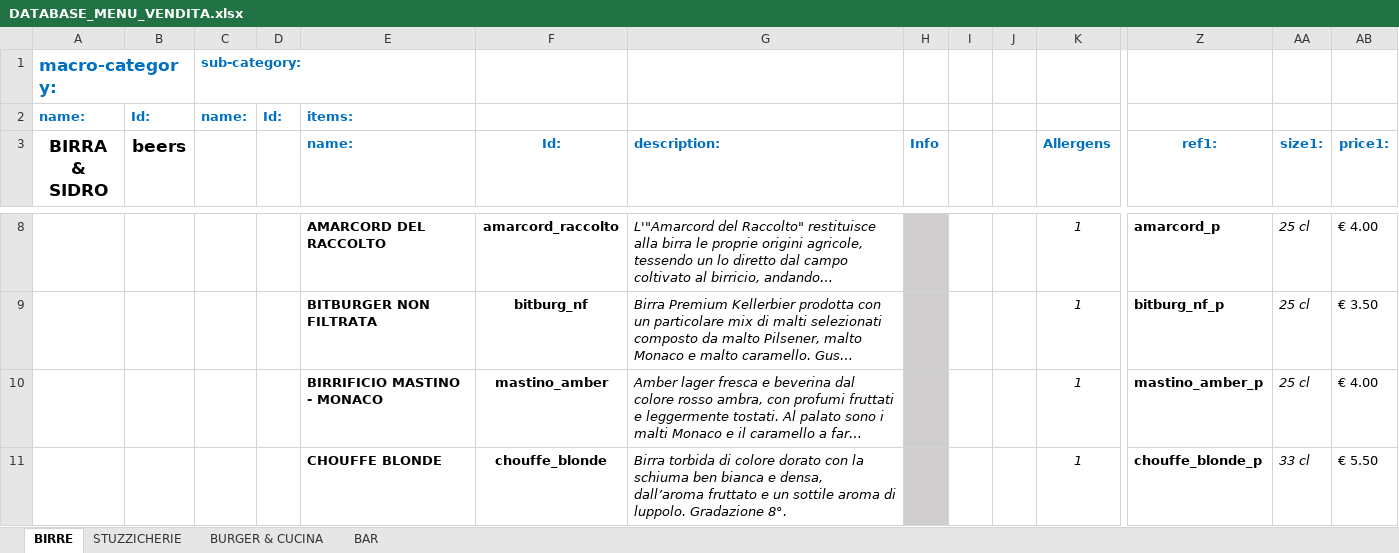
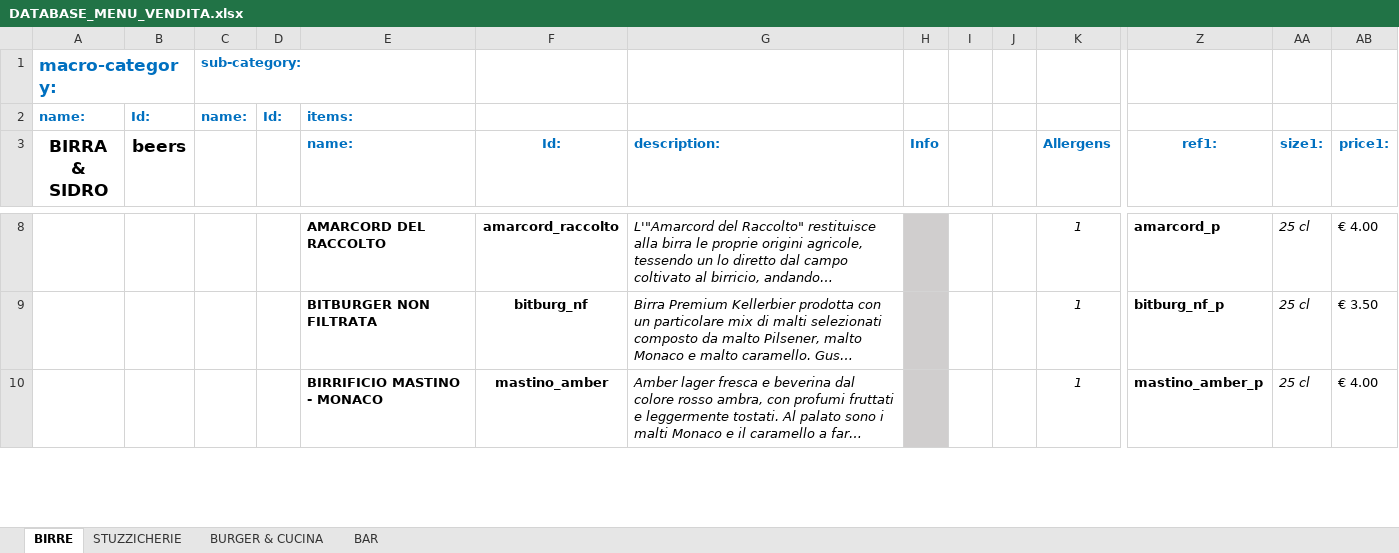
Before and after one commit to jb-pub/menu, an Excel workbook: excel/DATABASE_MENU_VENDITA.xlsx, sheet BIRRE, drawn as a sheet; only a part is shown, gaps mark what is left out; long unchanged cells end in …; values as stored, in another font and other column widths than the file's, no borders; removed rows and columns are numbered as before the commit, all else as after; rows hold the shown columns only; the diff covers the shown part only; the diff names each change by its address in the sheet, - before the commit and + after, or states it on an @@ line.

Commit message:
Menu update

```diff
--- a/excel/DATABASE_MENU_VENDITA.xlsx (sheet BIRRE)
+++ b/excel/DATABASE_MENU_VENDITA.xlsx (sheet BIRRE)
-row 11:  |  |  |  | CHOUFFE BLONDE | chouffe_blonde | Birra torbida di colore dorato con la schiuma ben bianca e densa, dall’aroma fruttato e un sottile aroma di luppolo. Gradazione 8°. |  |  |  | 1 | chouffe_blonde_p | 33 cl | € 5.50
```
Also changed, not shown: 1 added row elsewhere in this sheet, 3 other files.
